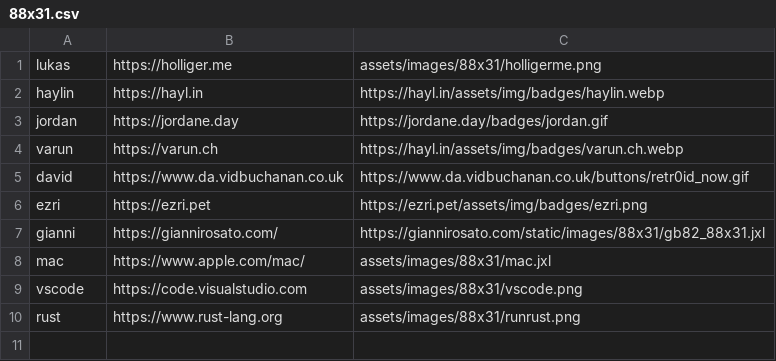
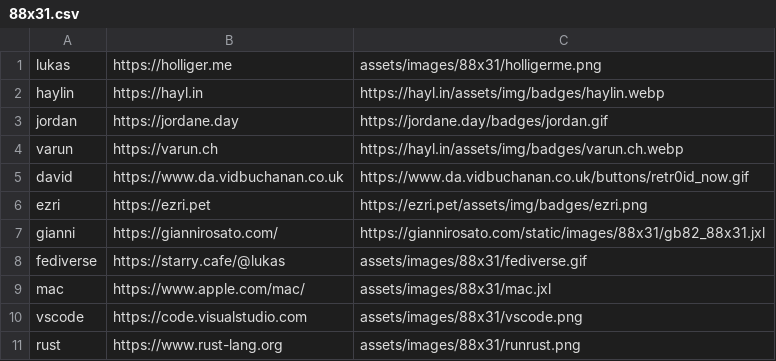
Before and after one commit to lholliger/www, a CSV file: content/88x31.csv, drawn as a sheet.

```diff
--- a/content/88x31.csv
+++ b/content/88x31.csv
@@ -7,2 +7,3 @@ ezri,https://ezri.pet,https://ezri.pet/assets/img/badges/ezri.png
 gianni,https://giannirosato.com/,https://giannirosato.com/static/images/88x31/gb82_88x31.jxl
+fediverse,https://starry.cafe/@lukas,assets/images/88x31/fediverse.gif
 mac,https://www.apple.com/mac/,assets/images/88x31/mac.jxl
```
Also changed, not shown: 4 other files.
